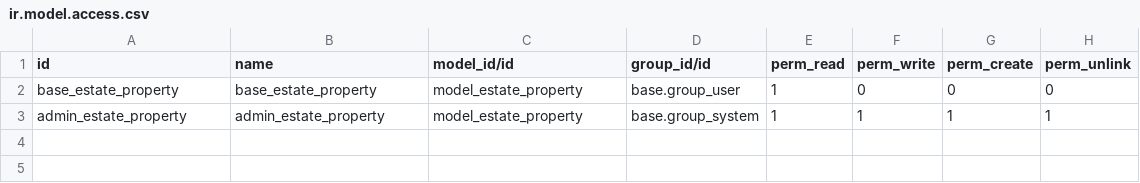
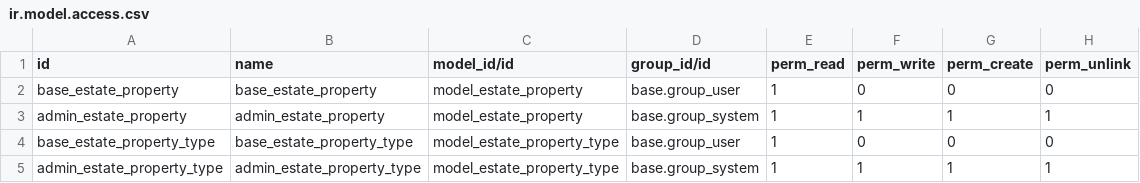
Before and after one commit to jlom-odoo/smart-technical-training, a CSV file: estate/security/ir.model.access.csv, drawn as a sheet; the diff names each change by its address in the sheet, - before the commit and + after, or states it on an @@ line.

Commit message:
estate: Finished Chapter 07 until Many2one fields

```diff
--- a/estate/security/ir.model.access.csv
+++ b/estate/security/ir.model.access.csv
+row 4: base_estate_property_type | base_estate_property_type | model_estate_property_type | base.group_user | 1 | 0 | 0 | 0
+row 5: admin_estate_property_type | admin_estate_property_type | model_estate_property_type | base.group_system | 1 | 1 | 1 | 1
```
Also changed, not shown: 7 other files.
